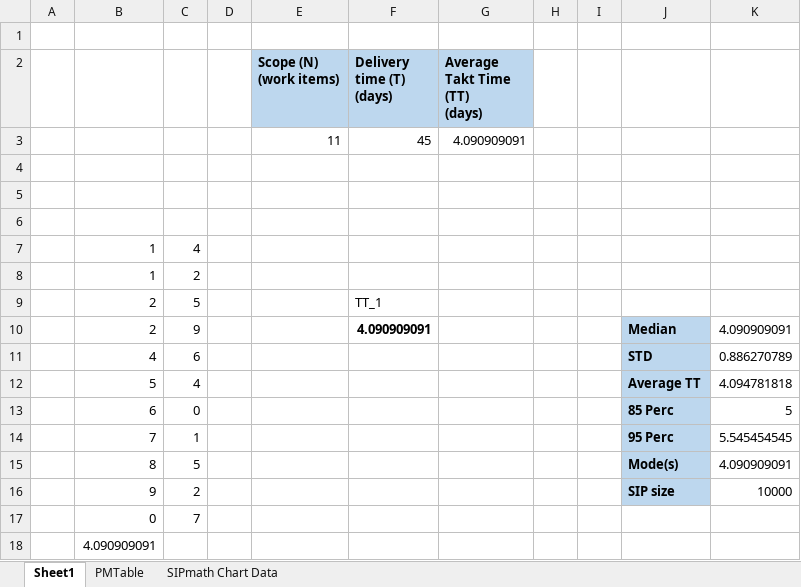
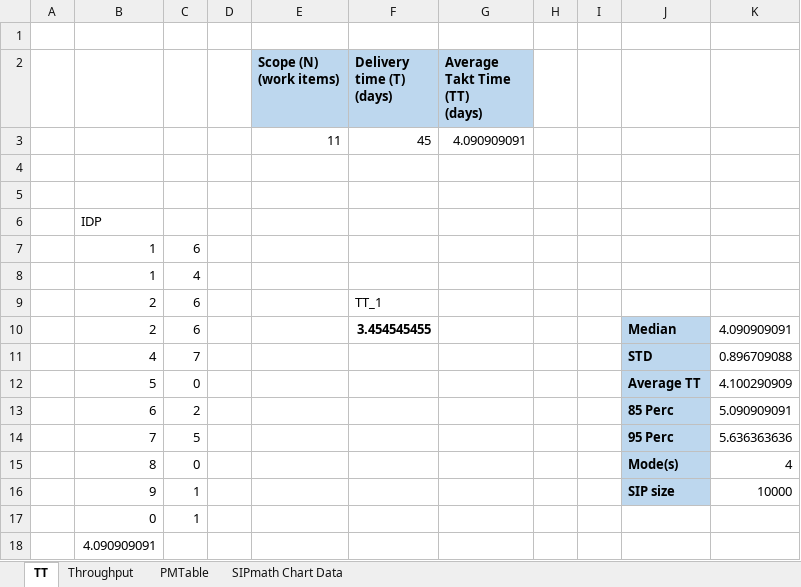
Before and after one commit to dimiterbak/probabilistic-planning, an Excel workbook: SIPMath_test.xlsx, sheet TT, drawn as a sheet; values as stored, in another font and other column widths than the file's, no borders; removed rows and columns are numbered as before the commit, all else as after; the diff names each change by its address in the sheet, - before the commit and + after, or states it on an @@ line.

```diff
--- a/SIPMath_test.xlsx (sheet TT)
+++ b/SIPMath_test.xlsx (sheet TT)
-sheet tab: Sheet1
+sheet tab: TT
+sheet tab: Throughput
-B6: (empty)
+B6: IDP
+row 7:  | 1 | 6
-row 8:  | 1 | 2
-C9: 5
+C9: 6
-C10: 9
+C10: 6
-F10 (Delivery time (T) (days)): 4.090909091
+F10 (Delivery time (T) (days)): 3.454545455
-C11: 6
+C11: 7
-K11: 0.886270789
+K11: 0.896709088
-C12: 4
+C12: 0
-K12: 4.094781818
+K12: 4.100290909
-C13: 0
+C13: 2
-K13: 5
+K13: 5.090909091
-C14: 1
+C14: 5
-K14: 5.545454545
+K14: 5.636363636
-C15: 5
+C15: 0
-K15: 4.090909091
+K15: 4
-C16: 2
+C16: 1
-C17: 7
+C17: 1
```
Also changed, not shown: sheet PMTable, sheet SIPmath Chart Data.
